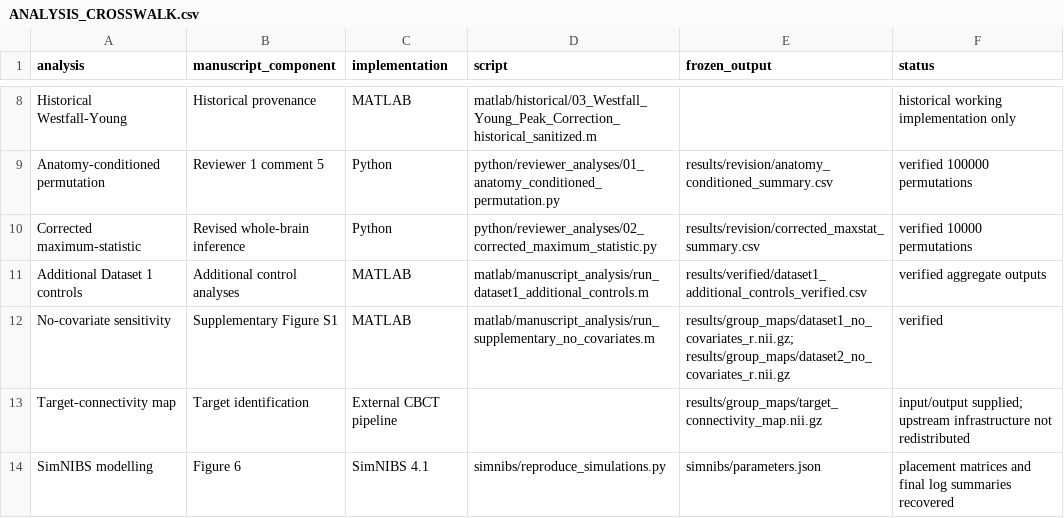
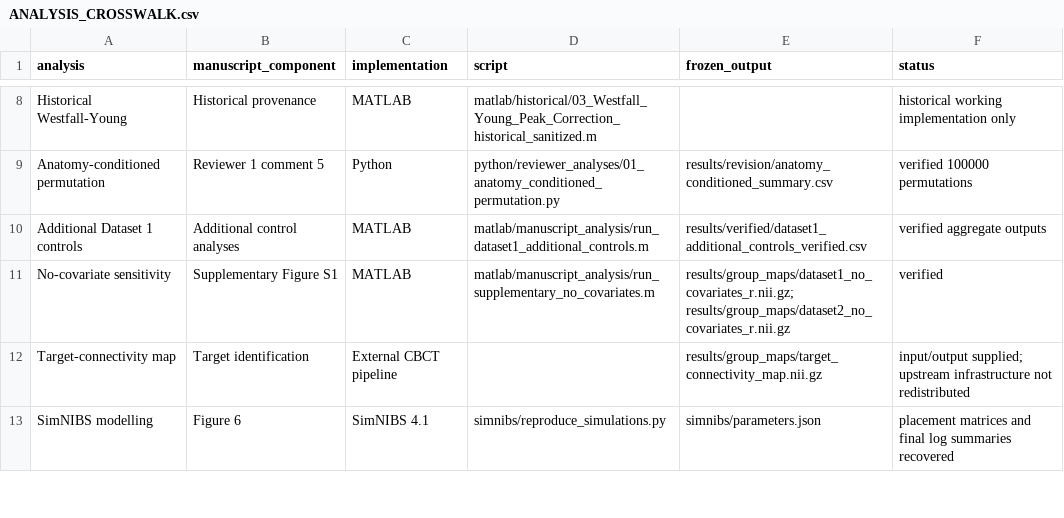
Before and after one commit to beatriceannunziatamilano228/lnm-perceived-health-somatic-concern, a CSV file: docs/ANALYSIS_CROSSWALK.csv, drawn as a sheet; only a part is shown, gaps mark what is left out.

Commit message:
Update ANALYSIS_CROSSWALK.csv

```diff
--- a/docs/ANALYSIS_CROSSWALK.csv
+++ b/docs/ANALYSIS_CROSSWALK.csv
@@ -9,3 +9,2 @@ Historical Westfall-Young,Historical provenance,MATLAB,matlab/historical/03_West
 Anatomy-conditioned permutation,Reviewer 1 comment 5,Python,python/reviewer_analyses/01_anatomy_conditioned_permutation.py,results/revision/anatomy_conditioned_summary.csv,verified 100000 permutations
-Corrected maximum-statistic,Revised whole-brain inference,Python,python/reviewer_analyses/02_corrected_maximum_statistic.py,results/revision/corrected_maxstat_summary.csv,verified 10000 permutations
 Additional Dataset 1 controls,Additional control analyses,MATLAB,matlab/manuscript_analysis/run_dataset1_additional_controls.m,results/verified/dataset1_additional_controls_verified.csv,verified aggregate outputs
```
